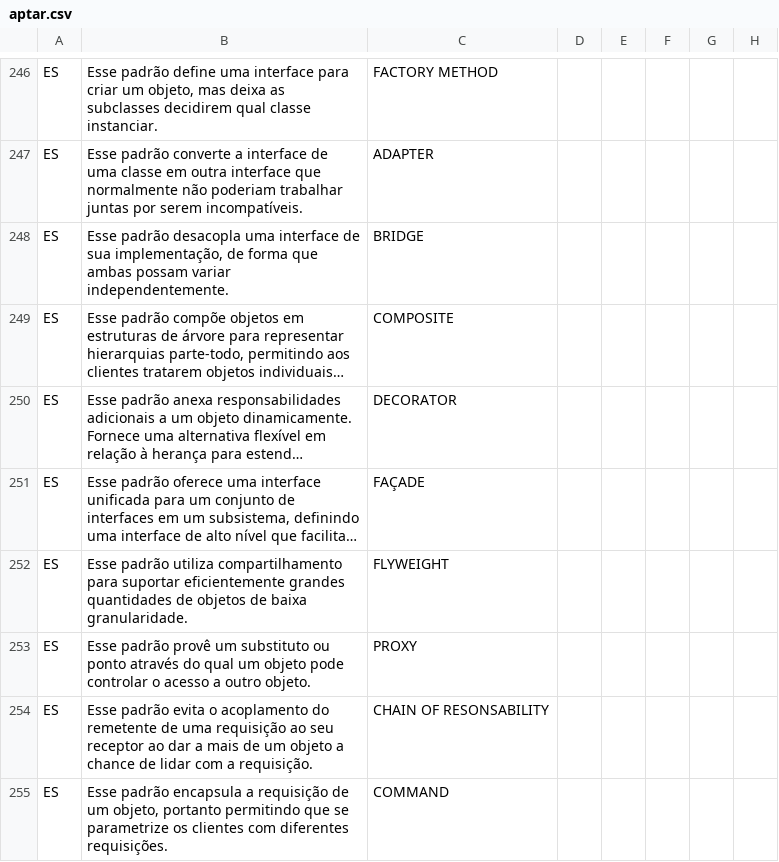
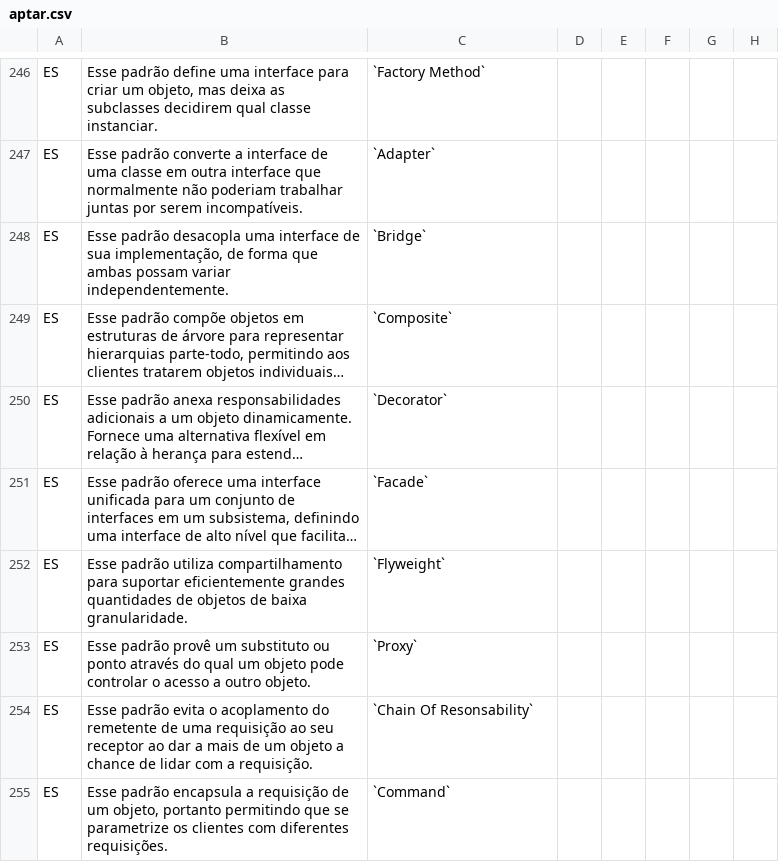
Before and after one commit to pointel-com-br/www.pointel, a CSV file: public/picard/aptar.csv, drawn as a sheet; only a part is shown, gaps mark what is left out; long unchanged cells end in …; the diff covers the shown part only; the diff names each change by its address in the sheet, - before the commit and + after, or states it on an @@ line.

```diff
--- a/public/picard/aptar.csv
+++ b/public/picard/aptar.csv
-C246: FACTORY METHOD
+C246: `Factory Method`
-C247: ADAPTER
+C247: `Adapter`
-C248: BRIDGE
+C248: `Bridge`
-C249: COMPOSITE
+C249: `Composite`
-C250: DECORATOR
+C250: `Decorator`
-C251: FAÇADE
+C251: `Facade`
-C252: FLYWEIGHT
+C252: `Flyweight`
-C253: PROXY
+C253: `Proxy`
-C254: CHAIN OF RESONSABILITY
+C254: `Chain Of Resonsability`
-C255: COMMAND
+C255: `Command`
```
Also changed, not shown: 2 added rows, 2 removed rows, 1 moved row and 134 edited cells elsewhere in this file, 1 other file.
